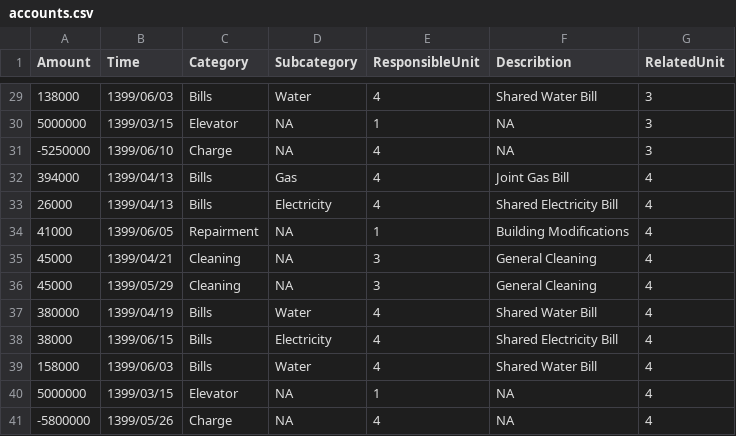
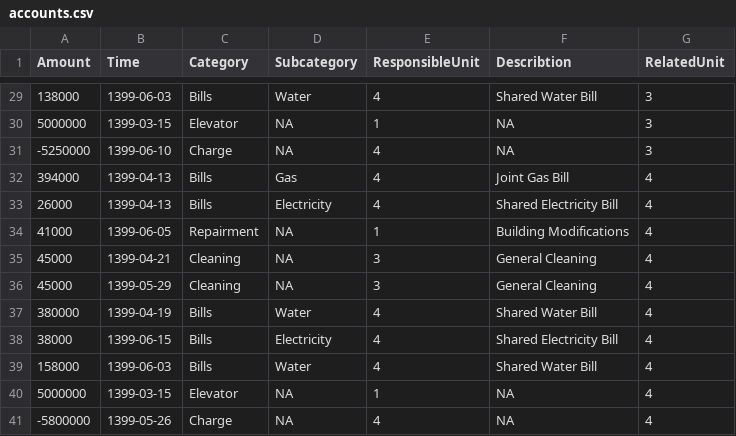
Before and after one commit to kiana-kh/pyProject, a CSV file: accounts.csv, drawn as a sheet; only a part is shown, gaps mark what is left out; the diff covers the shown part only.

```diff
--- a/accounts.csv
+++ b/accounts.csv
@@ -29,13 +29,13 @@ Amount,Time,Category,Subcategory,ResponsibleUnit,Describtion,RelatedUnit
-138000,1399/06/03,Bills,Water,4,Shared Water Bill,3
-5000000,1399/03/15,Elevator,NA,1,NA,3
--5250000,1399/06/10,Charge,NA,4,NA,3
-394000,1399/04/13,Bills,Gas,4,Joint Gas Bill,4
-26000,1399/04/13,Bills,Electricity,4,Shared Electricity Bill,4
-41000,1399/06/05,Repairment,NA,1,Building Modifications,4
-45000,1399/04/21,Cleaning,NA,3,General Cleaning,4
-45000,1399/05/29,Cleaning,NA,3,General Cleaning,4
-380000,1399/04/19,Bills,Water,4,Shared Water Bill,4
-38000,1399/06/15,Bills,Electricity,4,Shared Electricity Bill,4
-158000,1399/06/03,Bills,Water,4,Shared Water Bill,4
-5000000,1399/03/15,Elevator,NA,1,NA,4
--5800000,1399/05/26,Charge,NA,4,NA,4
+138000,1399-06-03,Bills,Water,4,Shared Water Bill,3
+5000000,1399-03-15,Elevator,NA,1,NA,3
+-5250000,1399-06-10,Charge,NA,4,NA,3
+394000,1399-04-13,Bills,Gas,4,Joint Gas Bill,4
+26000,1399-04-13,Bills,Electricity,4,Shared Electricity Bill,4
+41000,1399-06-05,Repairment,NA,1,Building Modifications,4
+45000,1399-04-21,Cleaning,NA,3,General Cleaning,4
+45000,1399-05-29,Cleaning,NA,3,General Cleaning,4
+380000,1399-04-19,Bills,Water,4,Shared Water Bill,4
+38000,1399-06-15,Bills,Electricity,4,Shared Electricity Bill,4
+158000,1399-06-03,Bills,Water,4,Shared Water Bill,4
+5000000,1399-03-15,Elevator,NA,1,NA,4
+-5800000,1399-05-26,Charge,NA,4,NA,4
```
Also changed, not shown: 27 edited cells elsewhere in this file, 1 other file.
